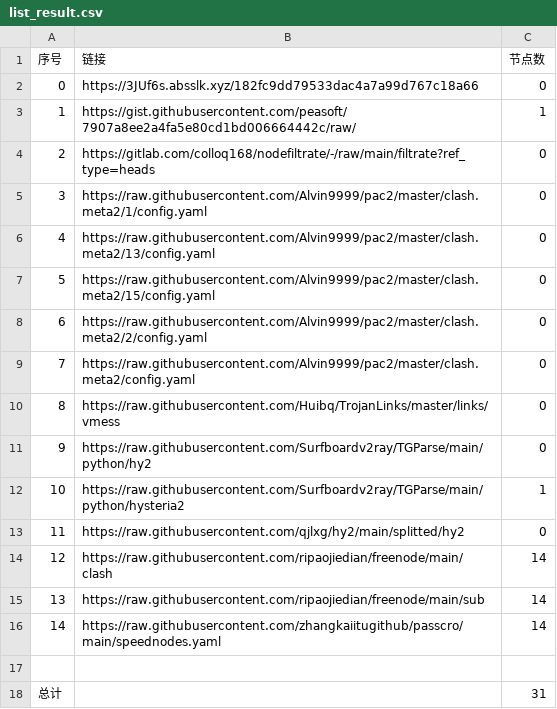
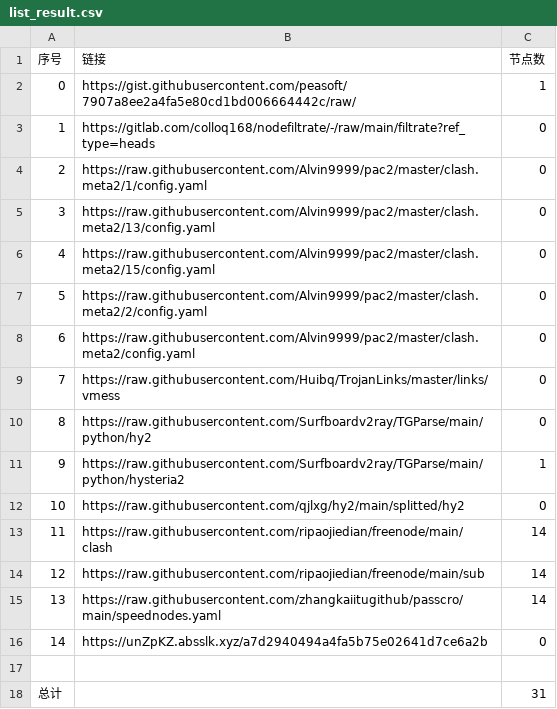
Before and after one commit to BiliRumble/NoMoreRules, a CSV file: list_result.csv, drawn as a sheet; removed rows and columns are numbered as before the commit, all else as after; the diff names each change by its address in the sheet, - before the commit and + after, or states it on an @@ line.

```diff
--- a/list_result.csv
+++ b/list_result.csv
-row 2: 0 | https://3JUf6s.absslk.xyz/182fc9dd79533dac4a7a99d767c18a66 | 0
@@ column A (序号) renumbered between rows 2 and 15 @@
+row 16: 14 | https://unZpKZ.absslk.xyz/a7d2940494a4fa5b75e02641d7ce6a2b | 0
```
Also changed, not shown: 17 other files.
